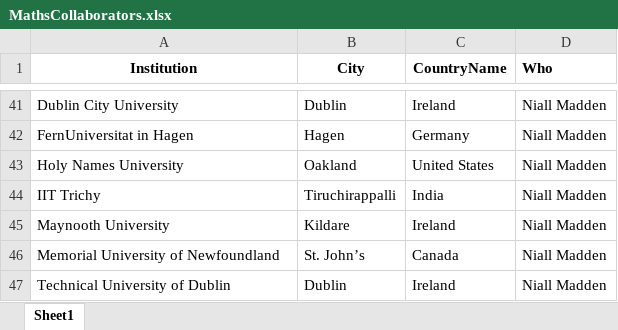
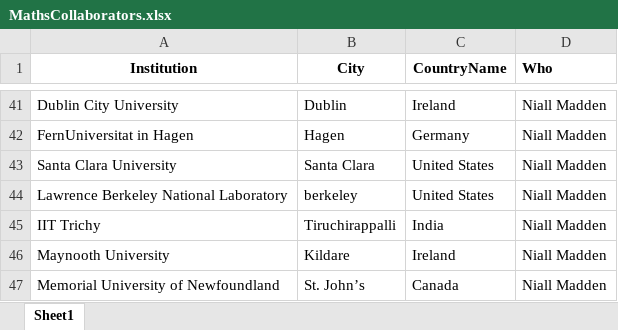
Before and after one commit to niallmadden/niallmadden.github.io, an Excel workbook: SandBox/MathsMap/MathsCollaborators.xlsx, sheet Sheet1, drawn as a sheet; only a part is shown, gaps mark what is left out; the shorter side is filled out with more unchanged rows; values as stored, in another font and other column widths than the file's, no borders; the diff names each change by its address in the sheet, - before the commit and + after, or states it on an @@ line.

Commit message:
Maths Map 2

```diff
--- a/SandBox/MathsMap/MathsCollaborators.xlsx (sheet Sheet1)
+++ b/SandBox/MathsMap/MathsCollaborators.xlsx (sheet Sheet1)
-A43 (Institution): Holy Names University
+A43 (Institution): Santa Clara University
-B43 (City): Oakland
+B43 (City): Santa Clara
+row 44: Lawrence Berkeley National Laboratory | berkeley | United States | Niall Madden
```
Also changed, not shown: 3 other files.
